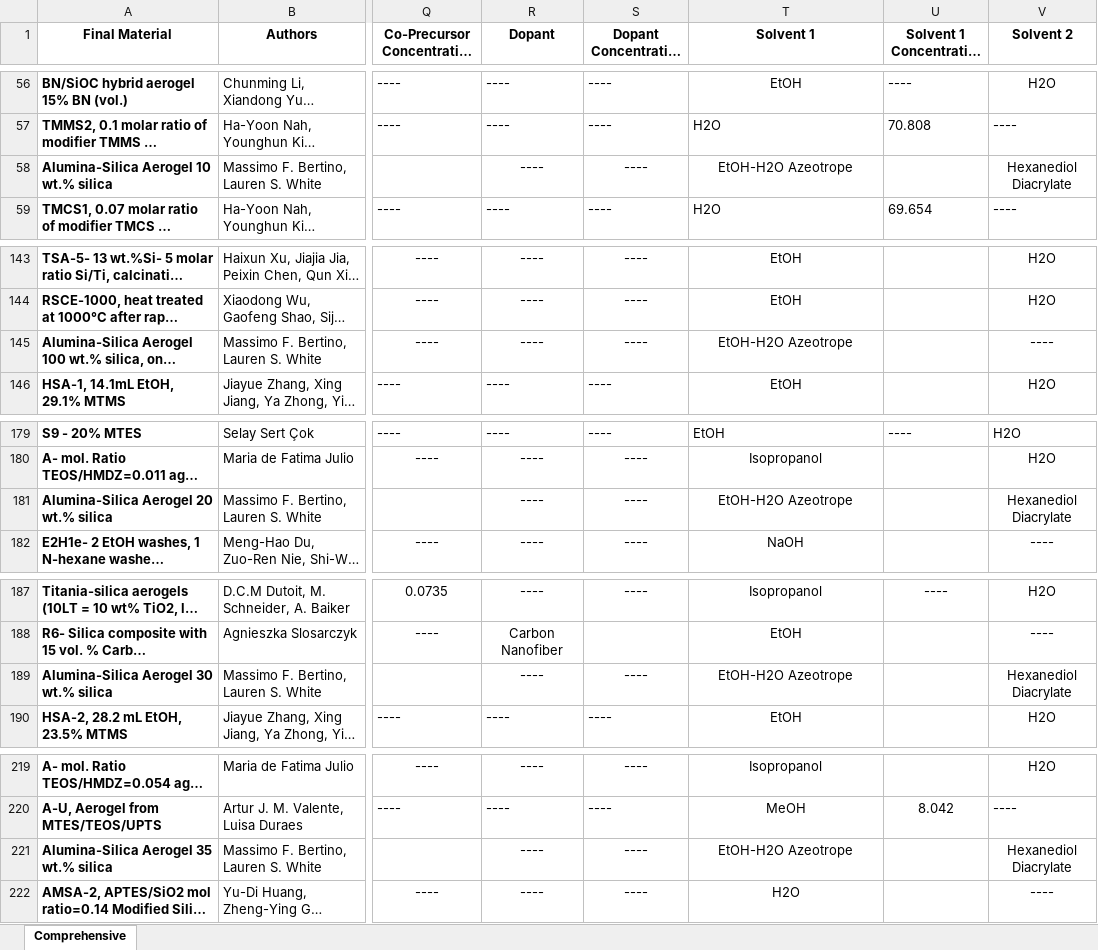
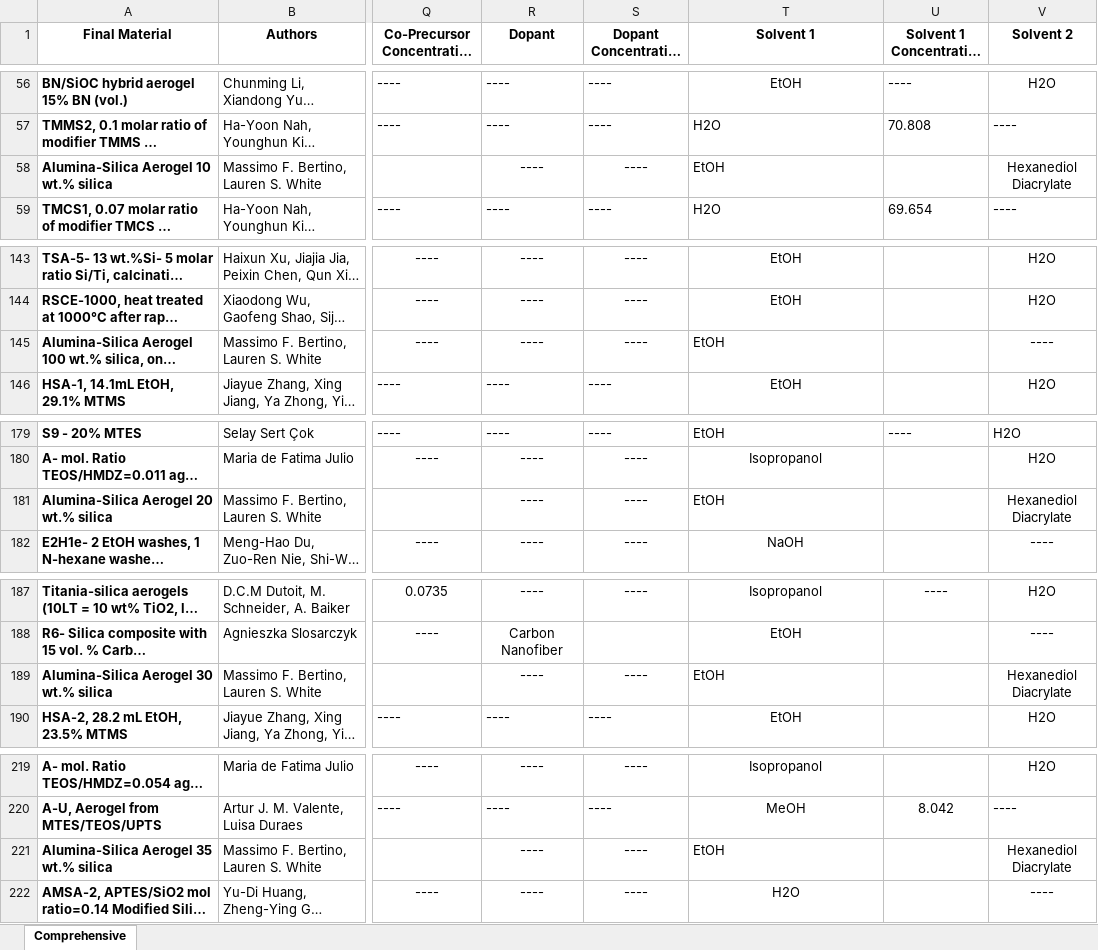
Before and after one commit to jameskferri/Aerogel_ML_Neo4j, an Excel workbook: backends/raw_si_aerogels.xlsx, sheet Comprehensive, drawn as a sheet; only a part is shown, gaps mark what is left out; long unchanged cells end in …; values as stored, in another font and other column widths than the file's, no borders; charts and pictures and conditional formats not drawn; the diff names each change by its address in the sheet, - before the commit and + after, or states it on an @@ line.

```diff
--- a/backends/raw_si_aerogels.xlsx (sheet Comprehensive)
+++ b/backends/raw_si_aerogels.xlsx (sheet Comprehensive)
-T58 (Solvent 1): EtOH-H2O Azeotrope
+T58 (Solvent 1): EtOH
-T58 alignment: center
+T58 alignment: left
-T145 (Solvent 1): EtOH-H2O Azeotrope
+T145 (Solvent 1): EtOH
-T145 alignment: center
+T145 alignment: left
-T181 (Solvent 1): EtOH-H2O Azeotrope
+T181 (Solvent 1): EtOH
-T181 alignment: center
+T181 alignment: left
-T189 (Solvent 1): EtOH-H2O Azeotrope
+T189 (Solvent 1): EtOH
-T189 alignment: center
+T189 alignment: left
-T221 (Solvent 1): EtOH-H2O Azeotrope
+T221 (Solvent 1): EtOH
-T221 alignment: center
+T221 alignment: left
```
Also changed, not shown: 9 other files.
